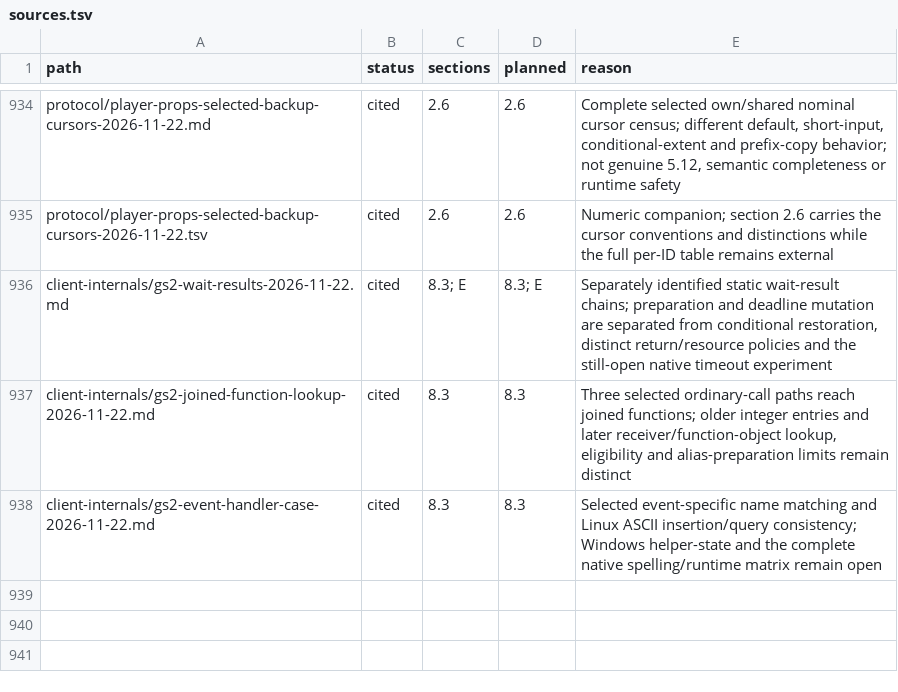
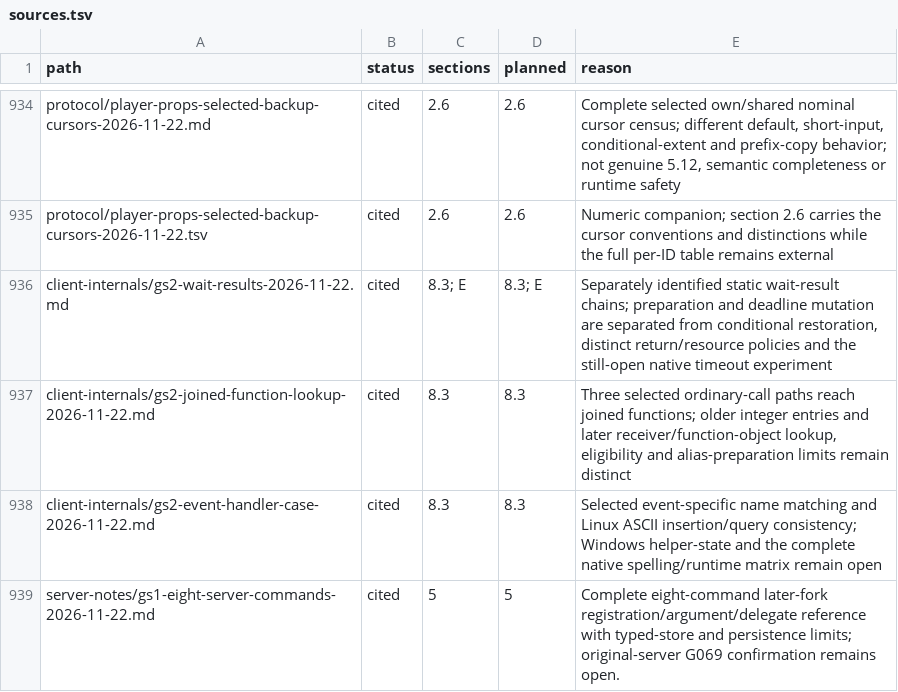
Before and after one commit to squirelworks/Graal_analysis, a TSV file: manual/sources.tsv, drawn as a sheet; only a part is shown, gaps mark what is left out; the diff names each change by its address in the sheet, - before the commit and + after, or states it on an @@ line.

Commit message:
Classify eight GS1 server-command paths
Trace all eight named historical leads through pinned later GPL registrations, arity/error handling and selected delegates. Separate unimplemented saveinfo, typed storage copying, result/persistence limits and original-server confirmation.

Evidence: actual selected source reads, independent source and applied-note/carry review; existing manual, carry, inference, privacy and diff checks pass. Coverage introduces no unexplained terms.

```diff
--- a/manual/sources.tsv
+++ b/manual/sources.tsv
+row 939: server-notes/gs1-eight-server-commands-2026-11-22.md | cited | 5 | 5 | Complete eight-command later-fork registration/argument/delegate reference with typed-store and persistence limits; original-server G069 confirmation remains open.
```
Also changed, not shown: docs/evidence-index.tsv, docs/gap-board.tsv, 5 other files.
